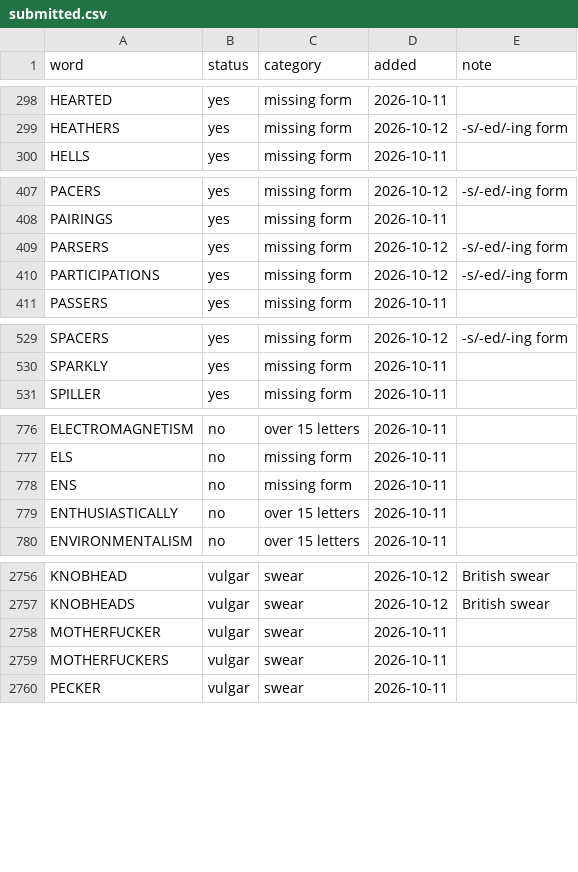
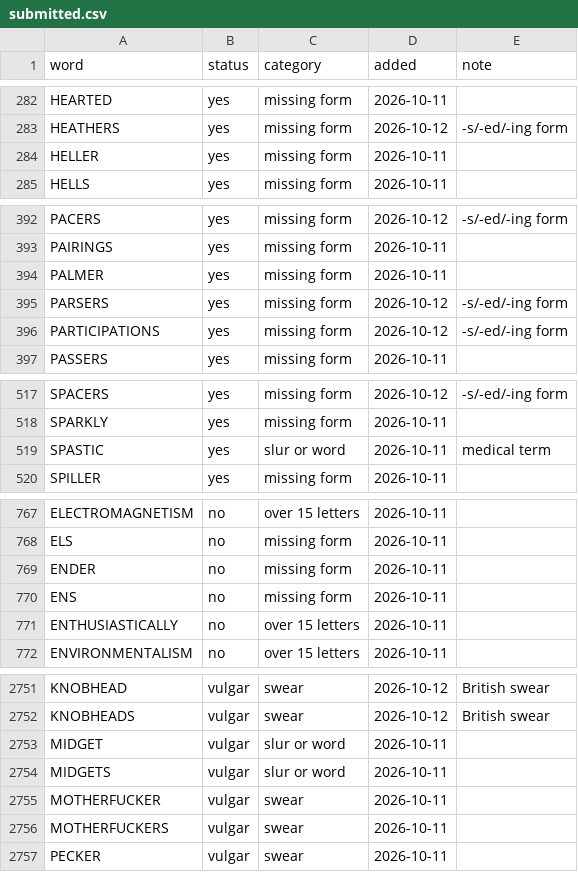
Before and after one commit to TheBlueMuzzy/glyphtender, a CSV file: content/words/submitted.csv, drawn as a sheet; only a part is shown, gaps mark what is left out; the diff covers the shown part only; the diff names each change by its address in the sheet, - before the commit and + after, or states it on an @@ line.

```diff
--- a/content/words/submitted.csv
+++ b/content/words/submitted.csv
+row 284: HELLER | yes | missing form | 2026-10-11
+row 394: PALMER | yes | missing form | 2026-10-11
+row 519: SPASTIC | yes | slur or word | 2026-10-11 | medical term
+row 769: ENDER | no | missing form | 2026-10-11
+row 2753: MIDGET | vulgar | slur or word | 2026-10-11
+row 2754: MIDGETS | vulgar | slur or word | 2026-10-11
```
Also changed, not shown: 14 added rows and 20 removed rows elsewhere in this file, public/words/words.csv, 2 other files.
